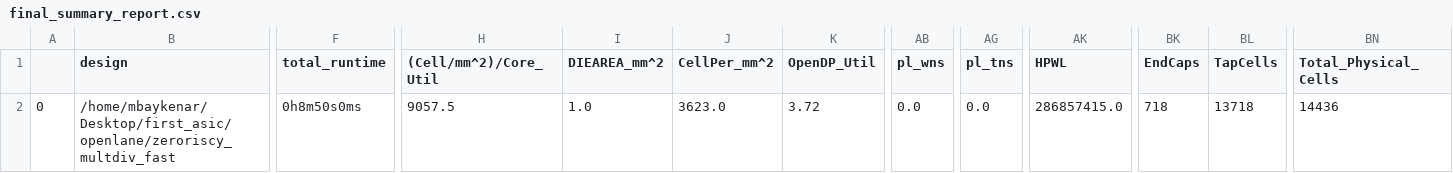
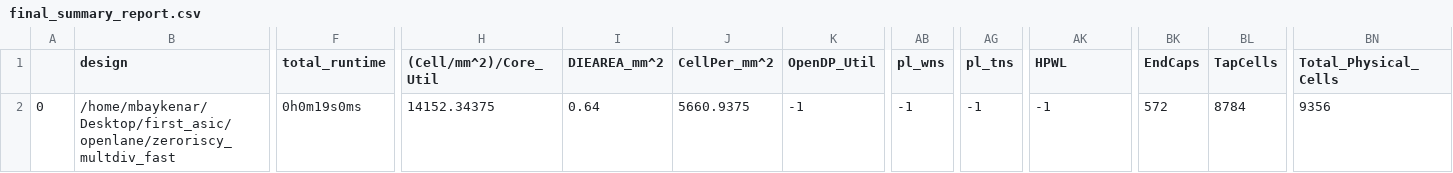
Before and after one commit to mbaykenar/first_asic, a CSV file: signoff/zeroriscy_multdiv_fast/final_summary_report.csv, drawn as a sheet; only a part is shown, gaps mark what is left out; the diff names each change by its address in the sheet, - before the commit and + after, or states it on an @@ line.

Commit message:
modify config.tcl

```diff
--- a/signoff/zeroriscy_multdiv_fast/final_summary_report.csv
+++ b/signoff/zeroriscy_multdiv_fast/final_summary_report.csv
-F2 (total_runtime): 0h8m50s0ms
+F2 (total_runtime): 0h0m19s0ms
-H2 ((Cell/mm^2)/Core_Util): 9057.5
+H2 ((Cell/mm^2)/Core_Util): 14152.34375
-I2 (DIEAREA_mm^2): 1.0
+I2 (DIEAREA_mm^2): 0.64
-J2 (CellPer_mm^2): 3623.0
+J2 (CellPer_mm^2): 5660.9375
-K2 (OpenDP_Util): 3.72
+K2 (OpenDP_Util): -1
-AB2 (pl_wns): 0.0
+AB2 (pl_wns): -1
-AG2 (pl_tns): 0.0
+AG2 (pl_tns): -1
-AK2 (HPWL): 286857415.0
+AK2 (HPWL): -1
-BK2 (EndCaps): 718
+BK2 (EndCaps): 572
-BL2 (TapCells): 13718
+BL2 (TapCells): 8784
-BN2 (Total_Physical_Cells): 14436
+BN2 (Total_Physical_Cells): 9356
```
Also changed, not shown: 10 other files.
